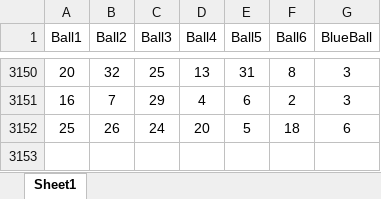
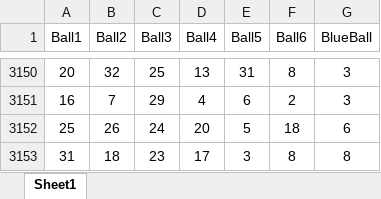
Before and after one commit to LeXwDeX/Lottery_CNN, an Excel workbook: 双色球.xlsx, sheet Sheet1, drawn as a sheet; only a part is shown, gaps mark what is left out; values as stored, in another font and other column widths than the file's, no borders; the diff names each change by its address in the sheet, - before the commit and + after, or states it on an @@ line.

```diff
--- a/双色球.xlsx (sheet Sheet1)
+++ b/双色球.xlsx (sheet Sheet1)
+row 3153: 31 | 18 | 23 | 17 | 3 | 8 | 8
```
Also changed, not shown: 双色球数据库.xlsm, 1 other file.
